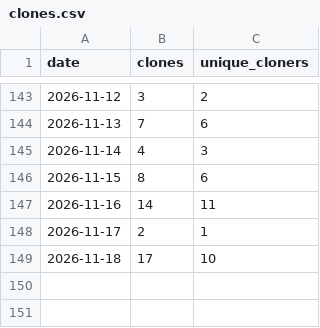
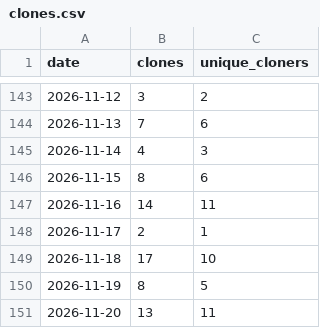
Before and after one commit to joshua-d-campbell/GrantAgent, a CSV file: traffic/clones.csv, drawn as a sheet; only a part is shown, gaps mark what is left out.

```diff
--- a/traffic/clones.csv
+++ b/traffic/clones.csv
@@ -149 +149,3 @@ date,clones,unique_cloners
 2026-11-18,17,10
+2026-11-19,8,5
+2026-11-20,13,11
```
Also changed, not shown: traffic/views.csv.
